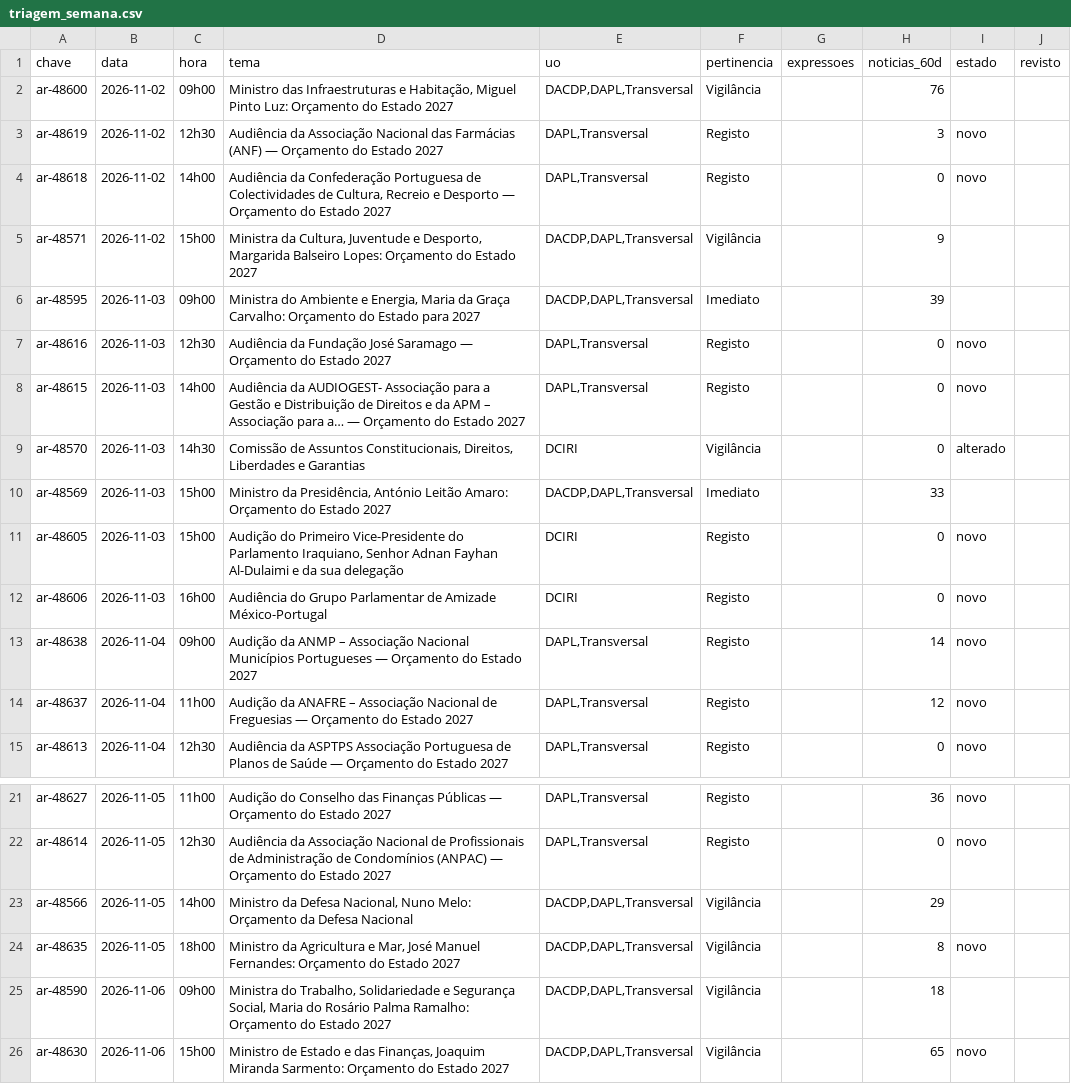
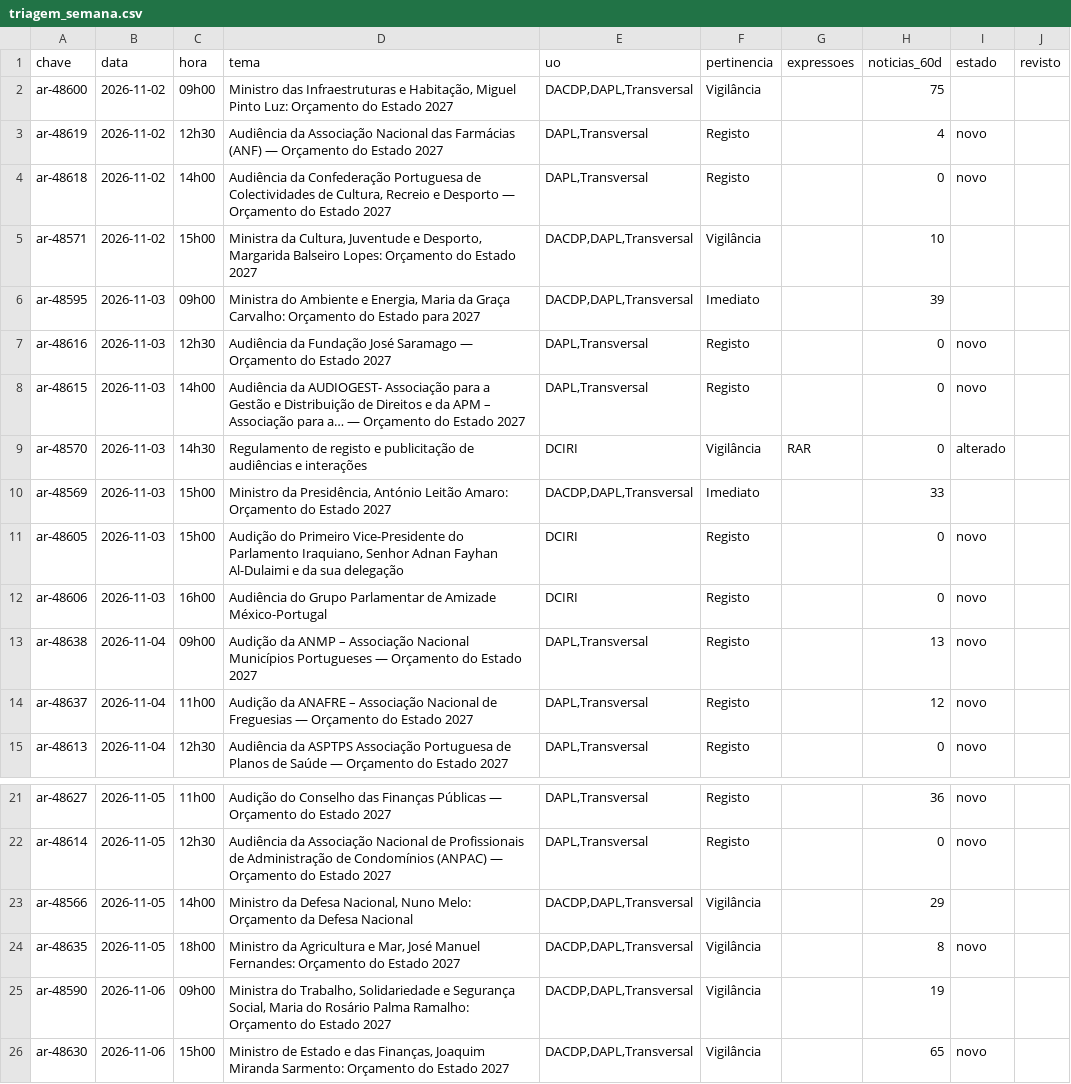
Before and after one commit to upe-sggov/ar-preview, a CSV file: dados/triagem_semana.csv, drawn as a sheet; only a part is shown, gaps mark what is left out.

```diff
--- a/dados/triagem_semana.csv
+++ b/dados/triagem_semana.csv
@@ -1,6 +1,6 @@
 chave;data;hora;tema;uo;pertinencia;expressoes;noticias_60d;estado;revisto
-ar-48600;2026-11-02;09h00;Ministro das Infraestruturas e Habitação, Miguel Pinto Luz: Orçamento do Estado 2027;DACDP,DAPL,Transversal;Vigilância;;76;;
-ar-48619;2026-11-02;12h30;Audiência da Associação Nacional das Farmácias (ANF) — Orçamento do Estado 2027;DAPL,Transversal;Registo;;3;novo;
+ar-48600;2026-11-02;09h00;Ministro das Infraestruturas e Habitação, Miguel Pinto Luz: Orçamento do Estado 2027;DACDP,DAPL,Transversal;Vigilância;;75;;
+ar-48619;2026-11-02;12h30;Audiência da Associação Nacional das Farmácias (ANF) — Orçamento do Estado 2027;DAPL,Transversal;Registo;;4;novo;
 ar-48618;2026-11-02;14h00;Audiência da Confederação Portuguesa de Colectividades de Cultura, Recreio e Desporto — Orçamento do Estado 2027;DAPL,Transversal;Registo;;0;novo;
-ar-48571;2026-11-02;15h00;Ministra da Cultura, Juventude e Desporto, Margarida Balseiro Lopes: Orçamento do Estado 2027;DACDP,DAPL,Transversal;Vigilância;;9;;
+ar-48571;2026-11-02;15h00;Ministra da Cultura, Juventude e Desporto, Margarida Balseiro Lopes: Orçamento do Estado 2027;DACDP,DAPL,Transversal;Vigilância;;10;;
 ar-48595;2026-11-03;09h00;Ministra do Ambiente e Energia, Maria da Graça Carvalho: Orçamento do Estado para 2027;DACDP,DAPL,Transversal;Imediato;;39;;
@@ -8,3 +8,3 @@ ar-48616;2026-11-03;12h30;Audiência da Fundação José Saramago — Orçamento
 ar-48615;2026-11-03;14h00;Audiência da AUDIOGEST- Associação para a Gestão e Distribuição de Direitos e da APM – Associação para a… — Orçamento do Estado 2027;DAPL,Transversal;Registo;;0;novo;
-ar-48570;2026-11-03;14h30;Comissão de Assuntos Constitucionais, Direitos, Liberdades e Garantias;DCIRI;Vigilância;;0;alterado;
+ar-48570;2026-11-03;14h30;Regulamento de registo e publicitação de audiências e interações;DCIRI;Vigilância;RAR;0;alterado;
 ar-48569;2026-11-03;15h00;Ministro da Presidência, António Leitão Amaro: Orçamento do Estado 2027;DACDP,DAPL,Transversal;Imediato;;33;;
@@ -12,3 +12,3 @@ ar-48605;2026-11-03;15h00;Audição do Primeiro Vice-Presidente do Parlamento Ir
 ar-48606;2026-11-03;16h00;Audiência do Grupo Parlamentar de Amizade México-Portugal;DCIRI;Registo;;0;novo;
-ar-48638;2026-11-04;09h00;Audição da ANMP – Associação Nacional Municípios Portugueses — Orçamento do Estado 2027;DAPL,Transversal;Registo;;14;novo;
+ar-48638;2026-11-04;09h00;Audição da ANMP – Associação Nacional Municípios Portugueses — Orçamento do Estado 2027;DAPL,Transversal;Registo;;13;novo;
 ar-48637;2026-11-04;11h00;Audição da ANAFRE – Associação Nacional de Freguesias — Orçamento do Estado 2027;DAPL,Transversal;Registo;;12;novo;
@@ -24,3 +24,3 @@ ar-48566;2026-11-05;14h00;Ministro da Defesa Nacional, Nuno Melo: Orçamento da
 ar-48635;2026-11-05;18h00;Ministro da Agricultura e Mar, José Manuel Fernandes: Orçamento do Estado 2027;DACDP,DAPL,Transversal;Vigilância;;8;novo;
-ar-48590;2026-11-06;09h00;Ministra do Trabalho, Solidariedade e Segurança Social, Maria do Rosário Palma Ramalho: Orçamento do Estado 2027;DACDP,DAPL,Transversal;Vigilância;;18;;
+ar-48590;2026-11-06;09h00;Ministra do Trabalho, Solidariedade e Segurança Social, Maria do Rosário Palma Ramalho: Orçamento do Estado 2027;DACDP,DAPL,Transversal;Vigilância;;19;;
 ar-48630;2026-11-06;15h00;Ministro de Estado e das Finanças, Joaquim Miranda Sarmento: Orçamento do Estado 2027;DACDP,DAPL,Transversal;Vigilância;;65;novo;
```
Also changed, not shown: 46 other files.
